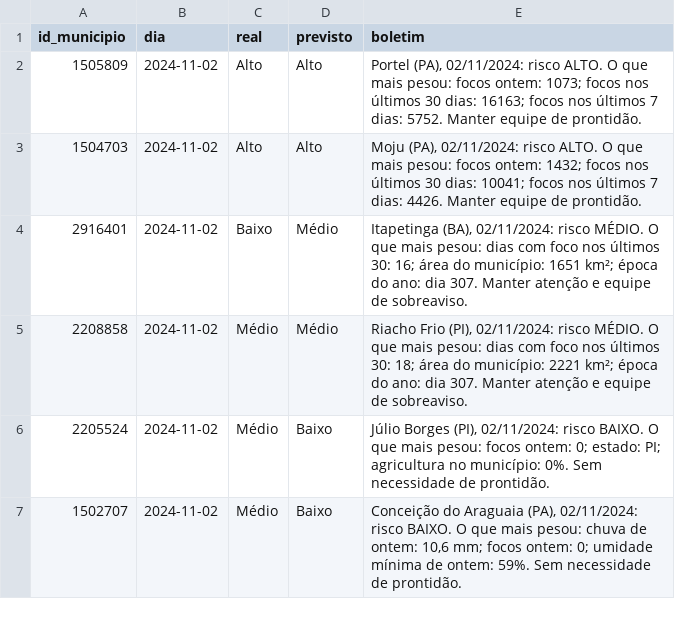
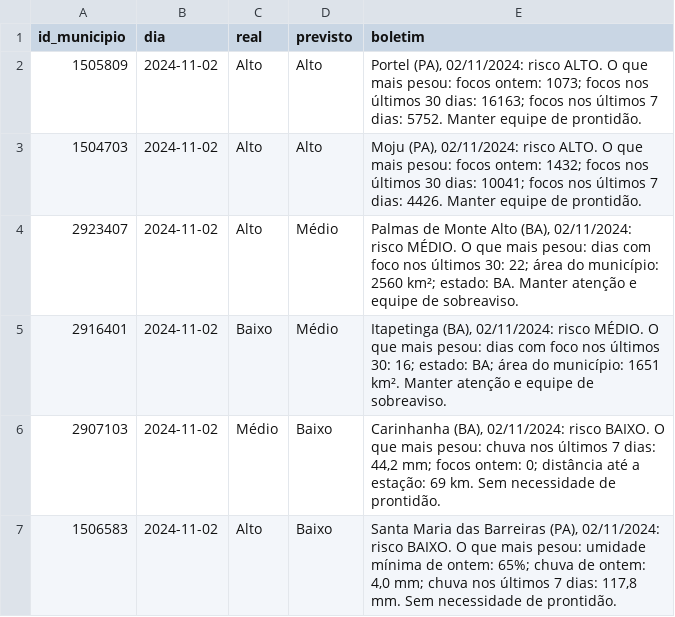
Before and after one commit to heliogil/risco-incendio-municipio, a CSV file: resultados/etapa3/boletim_exemplo.csv, drawn as a sheet.

```diff
--- a/resultados/etapa3/boletim_exemplo.csv
+++ b/resultados/etapa3/boletim_exemplo.csv
@@ -3,5 +3,5 @@ id_municipio,dia,real,previsto,boletim
 1504703,2024-11-02,Alto,Alto,"Moju (PA), 02/11/2024: risco ALTO. O que mais pesou: focos ontem: 1432; focos nos últimos 30 dias: 10041; focos nos últimos 7 dias: 4426. Manter equipe de prontidão."
-2916401,2024-11-02,Baixo,Médio,"Itapetinga (BA), 02/11/2024: risco MÉDIO. O que mais pesou: dias com foco nos últimos 30: 16; área do município: 1651 km²; época do ano: dia 307. Manter atenção e equipe de sobreaviso."
-2208858,2024-11-02,Médio,Médio,"Riacho Frio (PI), 02/11/2024: risco MÉDIO. O que mais pesou: dias com foco nos últimos 30: 18; área do município: 2221 km²; época do ano: dia 307. Manter atenção e equipe de sobreaviso."
-2205524,2024-11-02,Médio,Baixo,"Júlio Borges (PI), 02/11/2024: risco BAIXO. O que mais pesou: focos ontem: 0; estado: PI; agricultura no município: 0%. Sem necessidade de prontidão."
-1502707,2024-11-02,Médio,Baixo,"Conceição do Araguaia (PA), 02/11/2024: risco BAIXO. O que mais pesou: chuva de ontem: 10,6 mm; focos ontem: 0; umidade mínima de ontem: 59%. Sem necessidade de prontidão."
+2923407,2024-11-02,Alto,Médio,"Palmas de Monte Alto (BA), 02/11/2024: risco MÉDIO. O que mais pesou: dias com foco nos últimos 30: 22; área do município: 2560 km²; estado: BA. Manter atenção e equipe de sobreaviso."
+2916401,2024-11-02,Baixo,Médio,"Itapetinga (BA), 02/11/2024: risco MÉDIO. O que mais pesou: dias com foco nos últimos 30: 16; estado: BA; área do município: 1651 km². Manter atenção e equipe de sobreaviso."
+2907103,2024-11-02,Médio,Baixo,"Carinhanha (BA), 02/11/2024: risco BAIXO. O que mais pesou: chuva nos últimos 7 dias: 44,2 mm; focos ontem: 0; distância até a estação: 69 km. Sem necessidade de prontidão."
+1506583,2024-11-02,Alto,Baixo,"Santa Maria das Barreiras (PA), 02/11/2024: risco BAIXO. O que mais pesou: umidade mínima de ontem: 65%; chuva de ontem: 4,0 mm; chuva nos últimos 7 dias: 117,8 mm. Sem necessidade de prontidão."
```
Also changed, not shown: resultados/etapa2/metricas_teste.csv, resultados/etapa3/comparacao_teste.csv, 36 other files.
